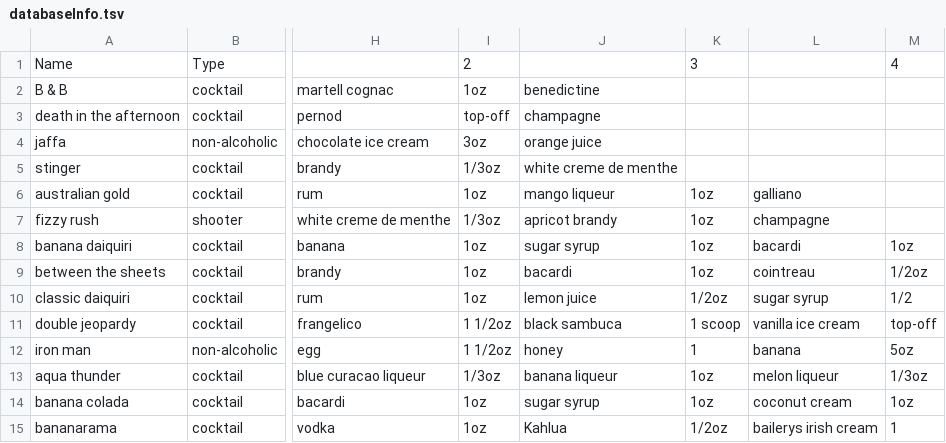
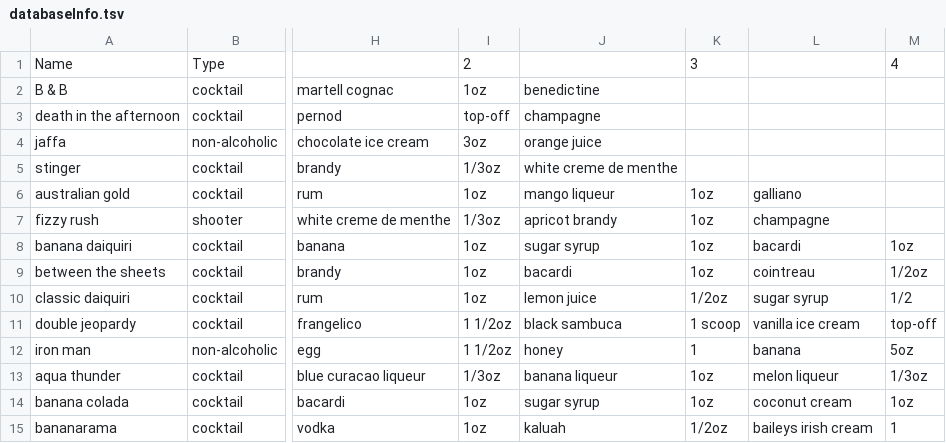
Before and after one commit to ConnorChristensen/mixit, a TSV file: database_info/databaseInfo.tsv, drawn as a sheet; only a part is shown, gaps mark what is left out; the diff names each change by its address in the sheet, - before the commit and + after, or states it on an @@ line.

Commit message:
I'm going to sneak in some minor database info changes with this commit

```diff
--- a/database_info/databaseInfo.tsv
+++ b/database_info/databaseInfo.tsv
-J15: Kahlua
+J15: kaluah
-L15: bailerys irish cream
+L15: baileys irish cream
```
Also changed, not shown: 3 other files.
